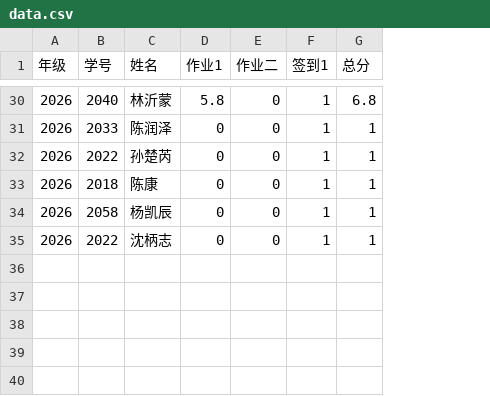
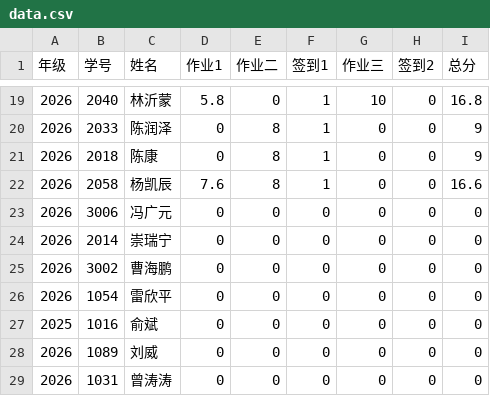
Before and after one commit to bjzgcai/ZGCA26SEQF, a CSV file: data.csv, drawn as a sheet; only a part is shown, gaps mark what is left out; removed rows and columns are numbered as before the commit, all else as after; the diff covers the shown part only; the diff names each change by its address in the sheet, - before the commit and + after, or states it on an @@ line.

```diff
--- a/data.csv
+++ b/data.csv
+column G (作业三), rows 19-22: 10 | 0 | 0 | 0
+column H (签到2), rows 19-22: all 0
-I19 (总分): 6.8
+I19 (总分): 16.8
-E20 (作业二): 0
+E20 (作业二): 8
-I20 (总分): 1
+I20 (总分): 9
-row 32: 2026 | 2022 | 孙楚芮 | 0 | 0 | 1 | 1
-E21:E22 (作业二): 0
+E21:E22 (作业二): 8
-I21 (总分): 1
+I21 (总分): 9
-D22 (作业1): 0
+D22 (作业1): 7.6
-I22 (总分): 1
+I22 (总分): 16.6
-row 35: 2026 | 2022 | 沈柄志 | 0 | 0 | 1 | 1
+row 23: 2026 | 3006 | 冯广元 | 0 | 0 | 0 | 0 | 0 | 0
+row 24: 2026 | 2014 | 崇瑞宁 | 0 | 0 | 0 | 0 | 0 | 0
+row 25: 2026 | 3002 | 曹海鹏 | 0 | 0 | 0 | 0 | 0 | 0
+row 26: 2026 | 1054 | 雷欣平 | 0 | 0 | 0 | 0 | 0 | 0
+row 27: 2025 | 1016 | 俞斌 | 0 | 0 | 0 | 0 | 0 | 0
+row 28: 2026 | 1089 | 刘威 | 0 | 0 | 0 | 0 | 0 | 0
+row 29: 2026 | 1031 | 曾涛涛 | 0 | 0 | 0 | 0 | 0 | 0
```
Also changed, not shown: 11 removed rows and 14 edited cells elsewhere in this file.
